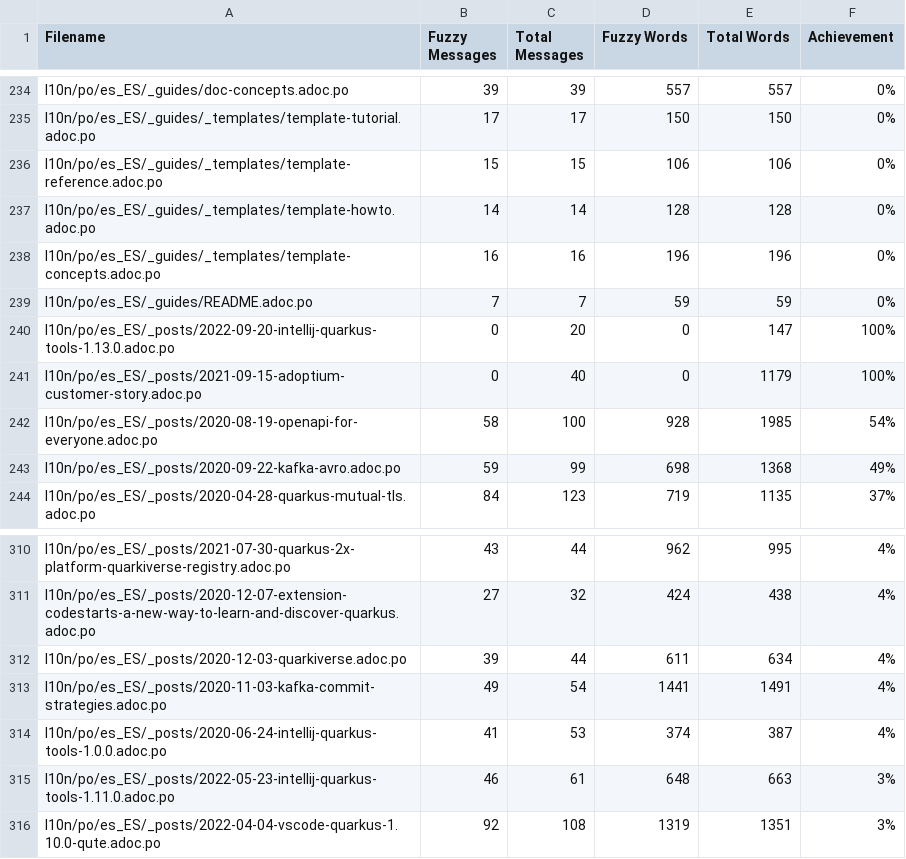
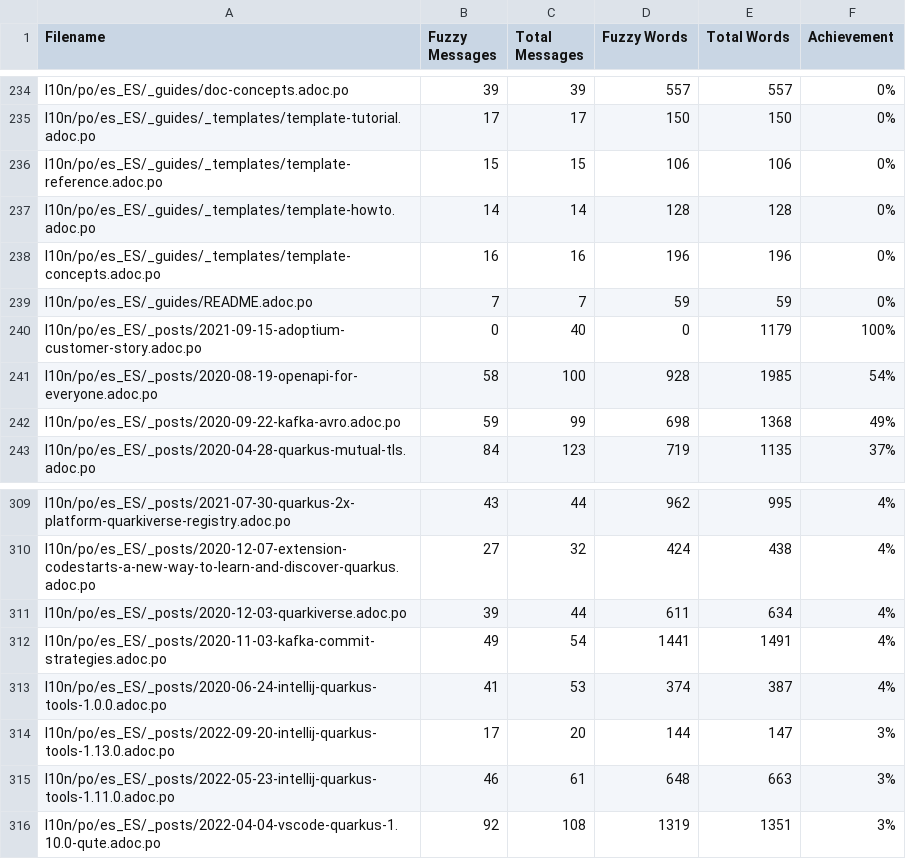
Before and after one commit to quarkusio/pt.quarkus.io, a CSV file: l10n/stats/translation.csv, drawn as a sheet; only a part is shown, gaps mark what is left out; removed rows and columns are numbered as before the commit, all else as after; the diff names each change by its address in the sheet, - before the commit and + after, or states it on an @@ line.

Commit message:
Update translation stats

```diff
--- a/l10n/stats/translation.csv
+++ b/l10n/stats/translation.csv
-row 240: l10n/po/es_ES/_posts/2022-09-20-intellij-quarkus-tools-1.13.0.adoc.po | 0 | 20 | 0 | 147 | 100%
+row 314: l10n/po/es_ES/_posts/2022-09-20-intellij-quarkus-tools-1.13.0.adoc.po | 17 | 20 | 144 | 147 | 3%
```
Also changed, not shown: l10n/stats/translation-sorted-by-fuzzy-words.csv.
